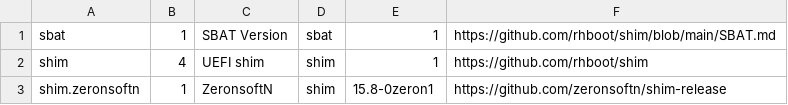
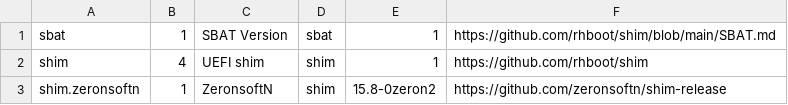
Before and after one commit to zeronsoftn/shim-review, a CSV file: sbat.csv, drawn as a sheet.

```diff
--- a/sbat.csv
+++ b/sbat.csv
@@ -2,2 +2,2 @@ sbat,1,SBAT Version,sbat,1,https://github.com/rhboot/shim/blob/main/SBAT.md
 shim,4,UEFI shim,shim,1,https://github.com/rhboot/shim
-shim.zeronsoftn,1,ZeronsoftN,shim,15.8-0zeron1,https://github.com/zeronsoftn/shim-release
+shim.zeronsoftn,1,ZeronsoftN,shim,15.8-0zeron2,https://github.com/zeronsoftn/shim-release
```
Also changed, not shown: 12 other files.
